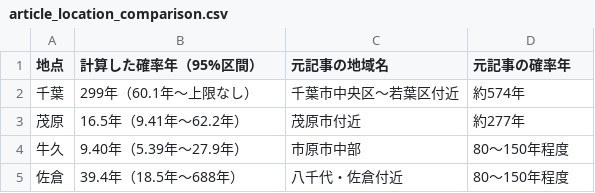
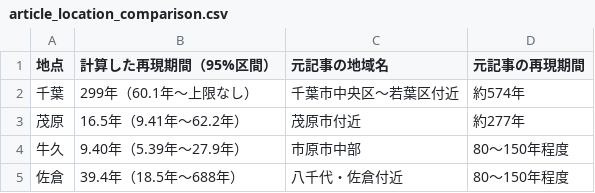
Before and after one commit to wm-ytakano/chiba-heavy-rain, a CSV file: results/article_location_comparison.csv, drawn as a sheet.

```diff
--- a/results/article_location_comparison.csv
+++ b/results/article_location_comparison.csv
@@ -1,2 +1,2 @@
-地点,計算した確率年（95%区間）,元記事の地域名,元記事の確率年
+地点,計算した再現期間（95%区間）,元記事の地域名,元記事の再現期間
 千葉,299年（60.1年～上限なし）,千葉市中央区～若葉区付近,約574年
```
Also changed, not shown: 3 other files.
